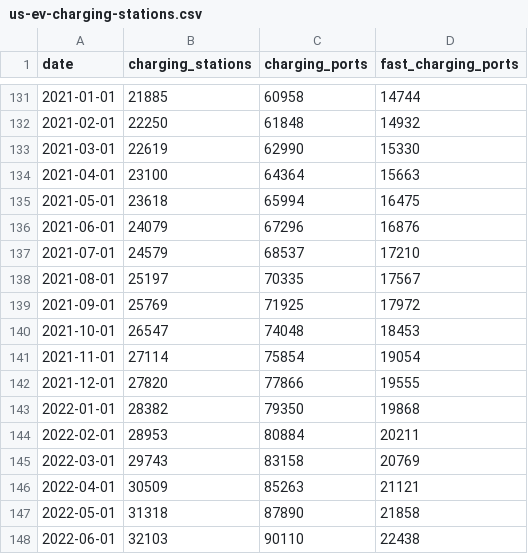
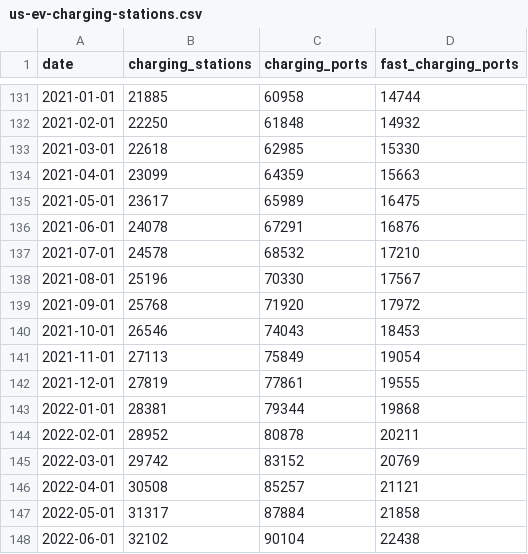
Before and after one commit to sahiljangra12/open-data-company, a CSV file: docs/data/sets/us-ev-charging-stations.csv, drawn as a sheet; only a part is shown, gaps mark what is left out; the diff covers the shown part only.

```diff
--- a/docs/data/sets/us-ev-charging-stations.csv
+++ b/docs/data/sets/us-ev-charging-stations.csv
@@ -132,17 +132,17 @@ date,charging_stations,charging_ports,fast_charging_ports
 2021-02-01,22250,61848,14932
-2021-03-01,22619,62990,15330
-2021-04-01,23100,64364,15663
-2021-05-01,23618,65994,16475
-2021-06-01,24079,67296,16876
-2021-07-01,24579,68537,17210
-2021-08-01,25197,70335,17567
-2021-09-01,25769,71925,17972
-2021-10-01,26547,74048,18453
-2021-11-01,27114,75854,19054
-2021-12-01,27820,77866,19555
-2022-01-01,28382,79350,19868
-2022-02-01,28953,80884,20211
-2022-03-01,29743,83158,20769
-2022-04-01,30509,85263,21121
-2022-05-01,31318,87890,21858
-2022-06-01,32103,90110,22438
+2021-03-01,22618,62985,15330
+2021-04-01,23099,64359,15663
+2021-05-01,23617,65989,16475
+2021-06-01,24078,67291,16876
+2021-07-01,24578,68532,17210
+2021-08-01,25196,70330,17567
+2021-09-01,25768,71920,17972
+2021-10-01,26546,74043,18453
+2021-11-01,27113,75849,19054
+2021-12-01,27819,77861,19555
+2022-01-01,28381,79344,19868
+2022-02-01,28952,80878,20211
+2022-03-01,29742,83152,20769
+2022-04-01,30508,85257,21121
+2022-05-01,31317,87884,21858
+2022-06-01,32102,90104,22438
```
Also changed, not shown: 112 edited cells elsewhere in this file, docs/data/sets/bird-observations-daily.csv, docs/data/sets/earthquakes-past-30-days.csv, 12 other files.
